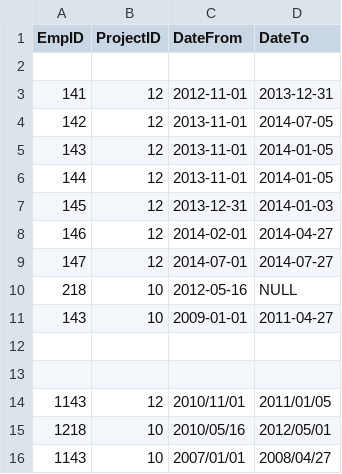
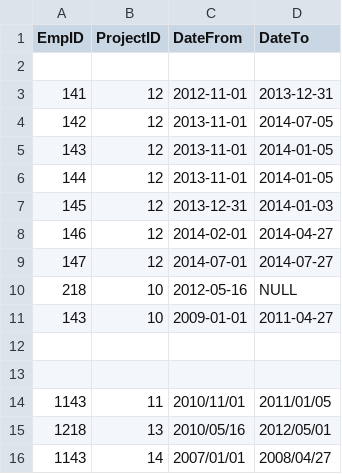
Before and after one commit to IskrenStanislavov/iskren-stanislavov-employees, a CSV file: data/employee_projects_with_header.csv, drawn as a sheet.

Commit message:
modify test data
don't compare these periods; but still parse the dates

```diff
--- a/data/employee_projects_with_header.csv
+++ b/data/employee_projects_with_header.csv
@@ -13,4 +13,4 @@ EmpID, ProjectID, DateFrom, DateTo
 
-1143, 12, 2010/11/01, 2011/01/05
-1218, 10, 2010/05/16, 2012/05/01
-1143, 10, 2007/01/01, 2008/04/27
+1143, 11, 2010/11/01, 2011/01/05
+1218, 13, 2010/05/16, 2012/05/01
+1143, 14, 2007/01/01, 2008/04/27
```
